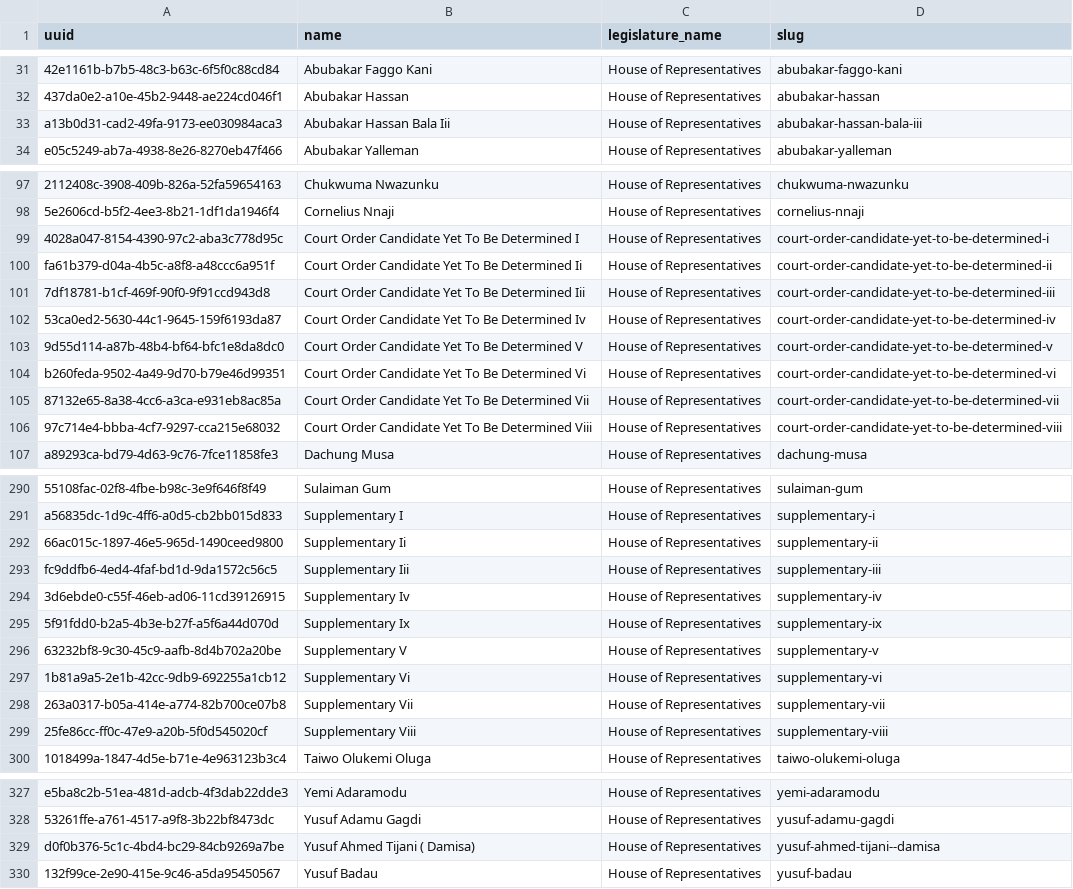
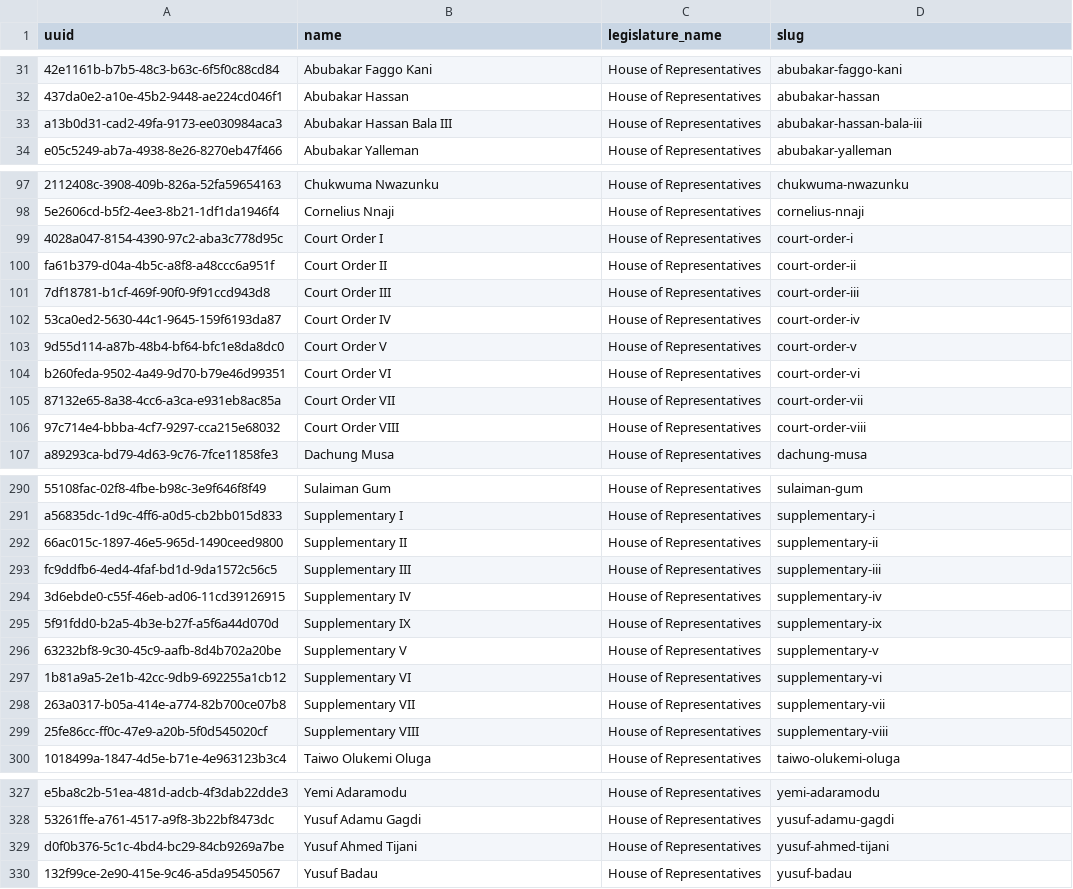
Before and after one commit to theyworkforyou/shineyoureye-sinatra, a CSV file: data/extra-slugs.csv, drawn as a sheet; only a part is shown, gaps mark what is left out; the diff names each change by its address in the sheet, - before the commit and + after, or states it on an @@ line.

```diff
--- a/data/extra-slugs.csv
+++ b/data/extra-slugs.csv
-B33 (name): Abubakar Hassan Bala Iii
+B33 (name): Abubakar Hassan Bala III
-B99 (name): Court Order Candidate Yet To Be Determined I
+B99 (name): Court Order I
-D99 (slug): court-order-candidate-yet-to-be-determined-i
+D99 (slug): court-order-i
-B100 (name): Court Order Candidate Yet To Be Determined Ii
+B100 (name): Court Order II
-D100 (slug): court-order-candidate-yet-to-be-determined-ii
+D100 (slug): court-order-ii
-B101 (name): Court Order Candidate Yet To Be Determined Iii
+B101 (name): Court Order III
-D101 (slug): court-order-candidate-yet-to-be-determined-iii
+D101 (slug): court-order-iii
-B102 (name): Court Order Candidate Yet To Be Determined Iv
+B102 (name): Court Order IV
-D102 (slug): court-order-candidate-yet-to-be-determined-iv
+D102 (slug): court-order-iv
-B103 (name): Court Order Candidate Yet To Be Determined V
+B103 (name): Court Order V
-D103 (slug): court-order-candidate-yet-to-be-determined-v
+D103 (slug): court-order-v
-B104 (name): Court Order Candidate Yet To Be Determined Vi
+B104 (name): Court Order VI
-D104 (slug): court-order-candidate-yet-to-be-determined-vi
+D104 (slug): court-order-vi
-B105 (name): Court Order Candidate Yet To Be Determined Vii
+B105 (name): Court Order VII
-D105 (slug): court-order-candidate-yet-to-be-determined-vii
+D105 (slug): court-order-vii
-B106 (name): Court Order Candidate Yet To Be Determined Viii
+B106 (name): Court Order VIII
-D106 (slug): court-order-candidate-yet-to-be-determined-viii
+D106 (slug): court-order-viii
-B292 (name): Supplementary Ii
+B292 (name): Supplementary II
-B293 (name): Supplementary Iii
+B293 (name): Supplementary III
-B294 (name): Supplementary Iv
+B294 (name): Supplementary IV
-B295 (name): Supplementary Ix
+B295 (name): Supplementary IX
-B297 (name): Supplementary Vi
+B297 (name): Supplementary VI
-B298 (name): Supplementary Vii
+B298 (name): Supplementary VII
-B299 (name): Supplementary Viii
+B299 (name): Supplementary VIII
-B329 (name): Yusuf Ahmed Tijani ( Damisa)
+B329 (name): Yusuf Ahmed Tijani
-D329 (slug): yusuf-ahmed-tijani--damisa
+D329 (slug): yusuf-ahmed-tijani
```
Also changed, not shown: data/representatives.csv.
